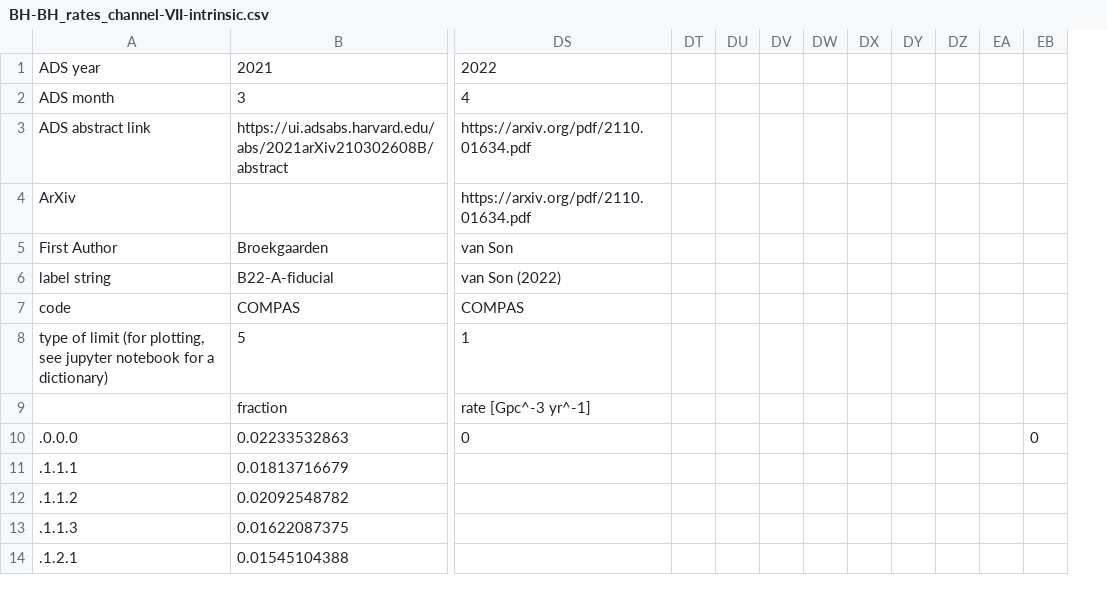
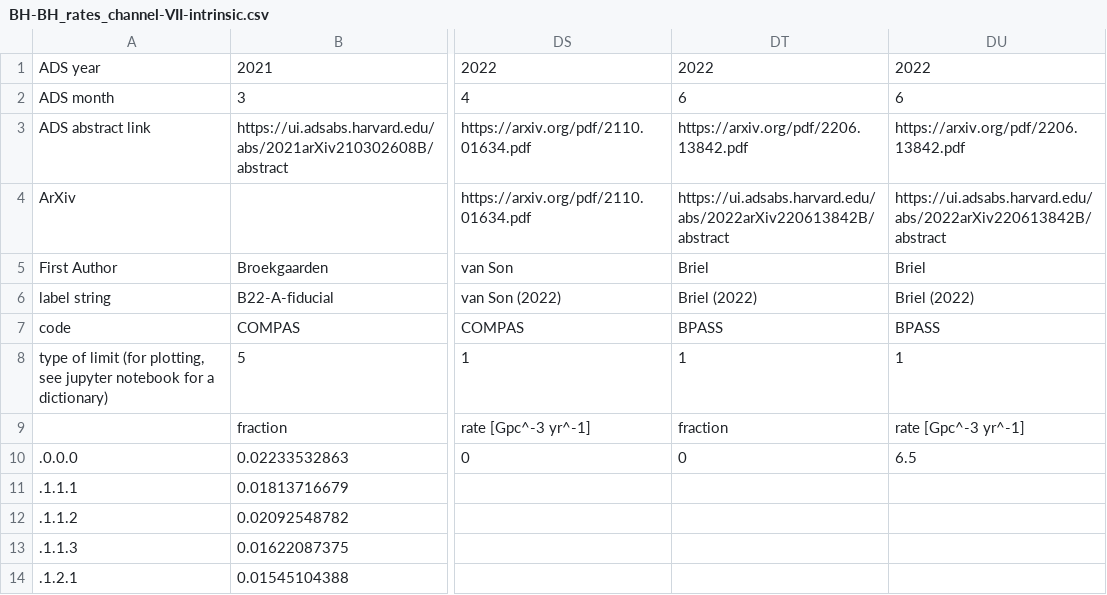
Before and after one commit to FloorBroekgaarden/Rates_of_Formation_Channels, a CSV file: plottingCode/Fig_comparison/Data_formation_channels_intrinsic/BH-BH_rates_channel-VII-intrinsic.csv, drawn as a sheet; only a part is shown, gaps mark what is left out; removed rows and columns are numbered as before the commit, all else as after; the diff names each change by its address in the sheet, - before the commit and + after, or states it on an @@ line.

```diff
--- a/plottingCode/Fig_comparison/Data_formation_channels_intrinsic/BH-BH_rates_channel-VII-intrinsic.csv
+++ b/plottingCode/Fig_comparison/Data_formation_channels_intrinsic/BH-BH_rates_channel-VII-intrinsic.csv
-column DT, empty
-column DU, empty
-column DV, empty
-column DW, empty
-column DX, empty
-column DY, empty
-column DZ, empty
-column EA, empty
-column EB, row 10: 0
+column DT, rows 1-10: 2022 | 6 | https://arxiv.org/pdf/2206.13842.pdf | https://ui.adsabs.harvard.edu/abs/2022arXiv220613842B/abstract | Briel | Briel (2022) | BPASS | 1 | fraction | 0
+column DU, rows 1-10: 2022 | 6 | https://arxiv.org/pdf/2206.13842.pdf | https://ui.adsabs.harvard.edu/abs/2022arXiv220613842B/abstract | Briel | Briel (2022) | BPASS | 1 | rate [Gpc^-3 yr^-1] | 6.5
```
Also changed, not shown: plottingCode/Fig_comparison/Data_formation_channels_intrinsic/BH-BH_rates_SMT-intrinsic.csv, plottingCode/Fig_comparison/Data_formation_channels_intrinsic/BH-BH_rates_channel-IV-intrinsic.csv, 20 other files.
